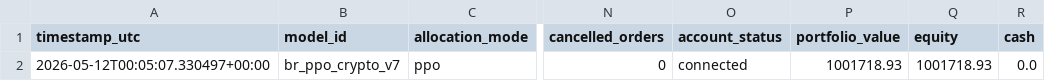
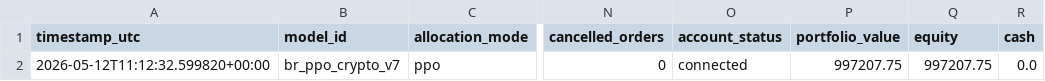
Before and after one commit to FinTechEntrepreneurldz/br_ppo_crypto_v7, a CSV file: logs/decisions/latest_decision.csv, drawn as a sheet; only a part is shown, gaps mark what is left out; the diff names each change by its address in the sheet, - before the commit and + after, or states it on an @@ line.

```diff
--- a/logs/decisions/latest_decision.csv
+++ b/logs/decisions/latest_decision.csv
-A2 (timestamp_utc): 2026-05-12T00:05:07.330497+00:00
+A2 (timestamp_utc): 2026-05-12T11:12:32.599820+00:00
-P2 (portfolio_value): 1001718.93
+P2 (portfolio_value): 997207.75
-Q2 (equity): 1001718.93
+Q2 (equity): 997207.75
```
Also changed, not shown: logs/decisions/decisions.csv, logs/health/signal_history.csv, 5 other files.
